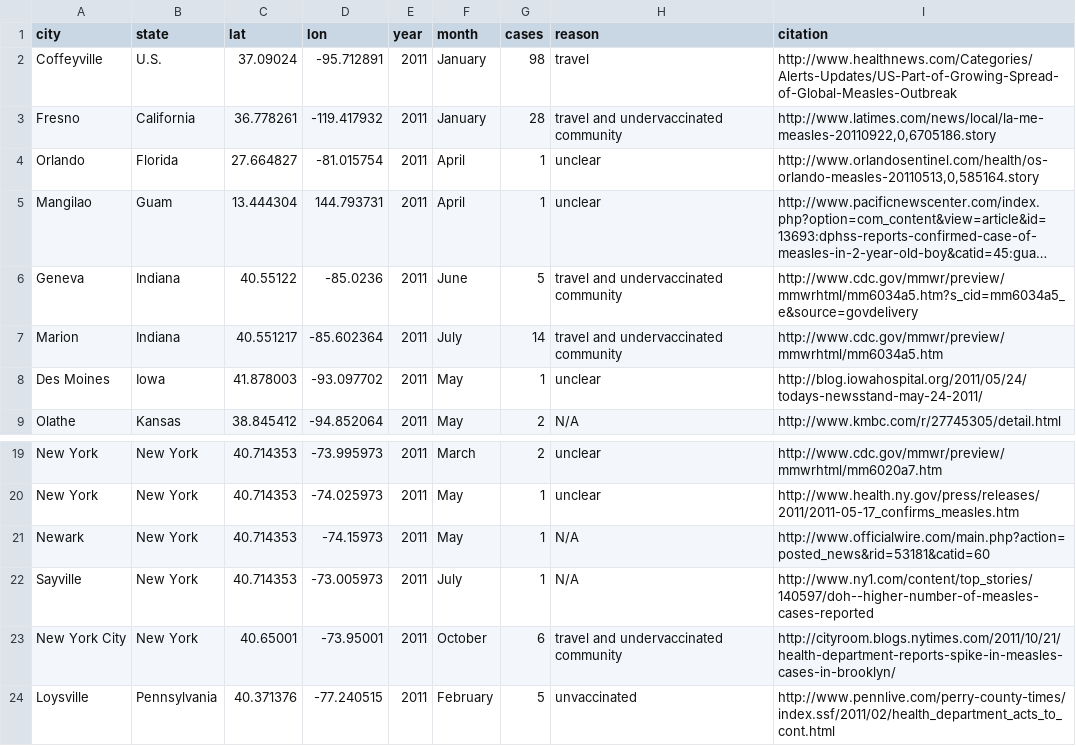
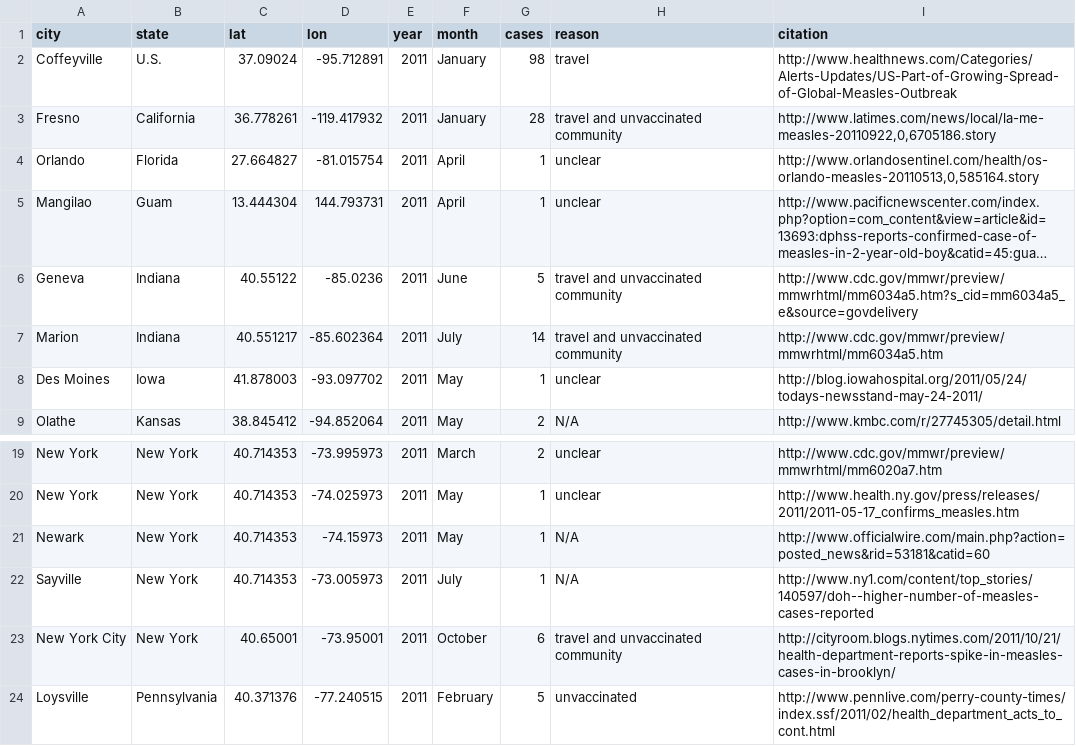
Before and after one commit to artiichoke/165_Final_Project, a CSV file: measles_outbreaks_2011.csv, drawn as a sheet; only a part is shown, gaps mark what is left out; long unchanged cells end in …; the diff names each change by its address in the sheet, - before the commit and + after, or states it on an @@ line.

Commit message:
Changed undervaccinated to unvaccinated since the two catagories are synonymous

```diff
--- a/measles_outbreaks_2011.csv
+++ b/measles_outbreaks_2011.csv
-H3 (reason): travel and undervaccinated community
+H3 (reason): travel and unvaccinated community
-H6:H7 (reason): travel and undervaccinated community
+H6:H7 (reason): travel and unvaccinated community
-H23 (reason): travel and undervaccinated community
+H23 (reason): travel and unvaccinated community
```
Also changed, not shown: measles_outbreaks_2013.csv, measles_outbreaks_2014.csv.
